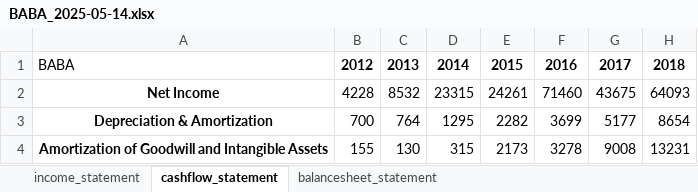
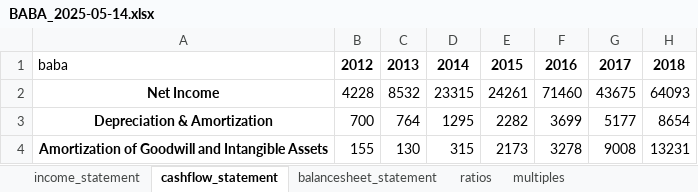
Before and after one commit to ferone/tikr-statements-scraper, an Excel workbook: BABA_2025-05-14.xlsx, sheet cashflow_statement, drawn as a sheet; only a part is shown; values as stored, in another font and other column widths than the file's, no borders; the diff names each change by its address in the sheet, - before the commit and + after, or states it on an @@ line.

```diff
--- a/BABA_2025-05-14.xlsx (sheet cashflow_statement)
+++ b/BABA_2025-05-14.xlsx (sheet cashflow_statement)
+sheet tab: ratios
+sheet tab: multiples
-A1: BABA
+A1: baba
```
Also changed, not shown: sheet income_statement, sheet balancesheet_statement, 2 other files.
